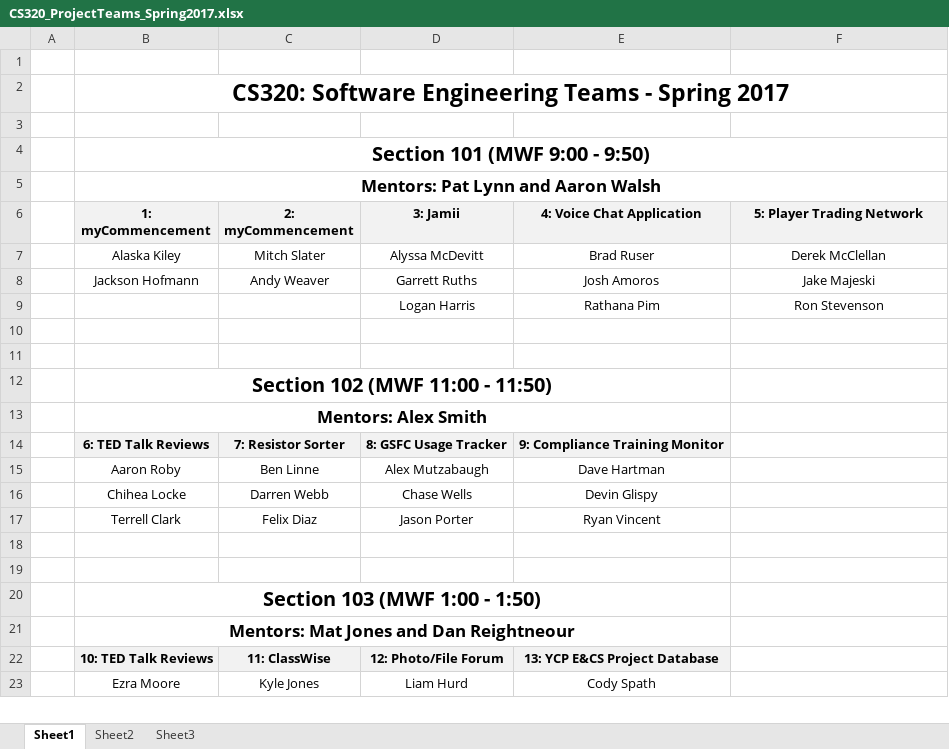
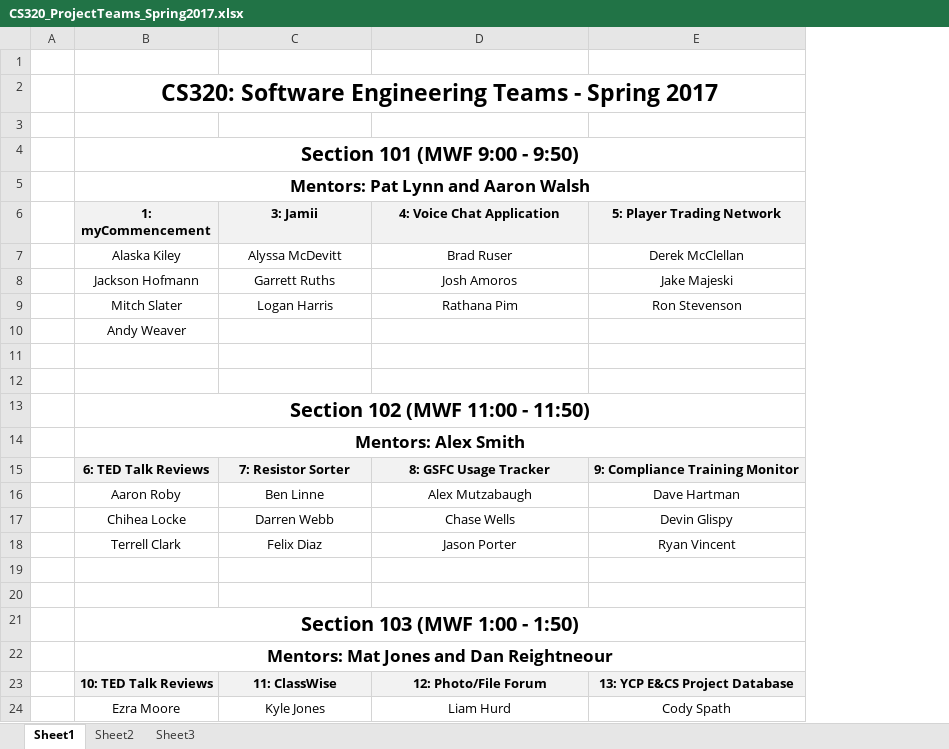
Before and after one commit to ycpcs/cs320-spring2017, an Excel workbook: teams-and-rosters/CS320_ProjectTeams_Spring2017.xlsx, sheet Sheet1, drawn as a sheet; only a part is shown; values as stored, in another font and other column widths than the file's, no borders; removed rows and columns are numbered as before the commit, all else as after; the diff covers the shown part only; the diff names each change by its address in the sheet, - before the commit and + after, or states it on an @@ line.

```diff
--- a/teams-and-rosters/CS320_ProjectTeams_Spring2017.xlsx (sheet Sheet1)
+++ b/teams-and-rosters/CS320_ProjectTeams_Spring2017.xlsx (sheet Sheet1)
-column C (2: myCommencement), rows 7-23: Mitch Slater | Andy Weaver |  |  |  |  |  | 7: Resistor Sorter | Ben Linne | Darren Webb | Felix Diaz |  |  |  |  | 11: ClassWise | Kyle Jones
-B9 (1: myCommencement): (empty)
+B9 (1: myCommencement): Mitch Slater
+row 10:  | Andy Weaver
-B12:E12 merged
+B13:E13 merged
-B13:E13 merged
+B14:E14 merged
-C15 (3: Jamii): 8: GSFC Usage Tracker
+C15 (3: Jamii): 7: Resistor Sorter
-D15 (4: Voice Chat Application): 9: Compliance Training Monitor
+D15 (4: Voice Chat Application): 8: GSFC Usage Tracker
-E15 (5: Player Trading Network): (empty)
+E15 (5: Player Trading Network): 9: Compliance Training Monitor
-E15 fill: none
+E15 fill: #F2F2F2
-C16 (3: Jamii): Alex Mutzabaugh
+C16 (3: Jamii): Ben Linne
-D16 (4: Voice Chat Application): Dave Hartman
+D16 (4: Voice Chat Application): Alex Mutzabaugh
-E16 (5: Player Trading Network): (empty)
+E16 (5: Player Trading Network): Dave Hartman
-C17 (3: Jamii): Chase Wells
+C17 (3: Jamii): Darren Webb
-D17 (4: Voice Chat Application): Devin Glispy
+D17 (4: Voice Chat Application): Chase Wells
-E17 (5: Player Trading Network): (empty)
+E17 (5: Player Trading Network): Devin Glispy
-C18 (3: Jamii): Jason Porter
+C18 (3: Jamii): Felix Diaz
-D18 (4: Voice Chat Application): Ryan Vincent
+D18 (4: Voice Chat Application): Jason Porter
-E18 (5: Player Trading Network): (empty)
+E18 (5: Player Trading Network): Ryan Vincent
-B20:E20 merged
+B21:E21 merged
-B21:E21 merged
+B22:E22 merged
-C23 (3: Jamii): 12: Photo/File Forum
+C23 (3: Jamii): 11: ClassWise
-D23 (4: Voice Chat Application): 13: YCP E&CS Project Database
+D23 (4: Voice Chat Application): 12: Photo/File Forum
-E23 (5: Player Trading Network): (empty)
+E23 (5: Player Trading Network): 13: YCP E&CS Project Database
-E23 fill: none
+E23 fill: #F2F2F2
-C24 (3: Jamii): Liam Hurd
+C24 (3: Jamii): Kyle Jones
-D24 (4: Voice Chat Application): Cody Spath
+D24 (4: Voice Chat Application): Liam Hurd
-E24 (5: Player Trading Network): (empty)
+E24 (5: Player Trading Network): Cody Spath
```
Also changed, not shown: 8 edited cells elsewhere in this sheet, teams-and-rosters/CS320_101_sp17_Class_List.xlsx, 2 other files.
